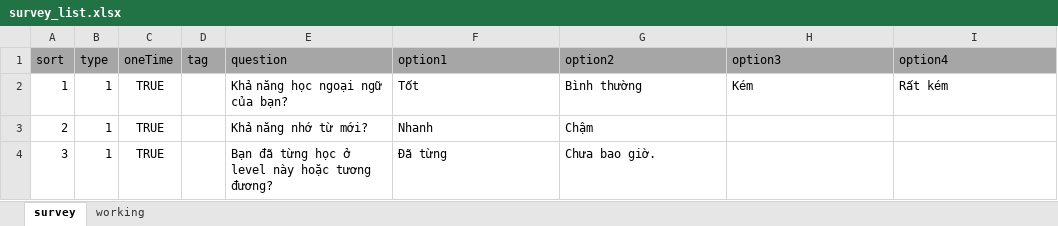
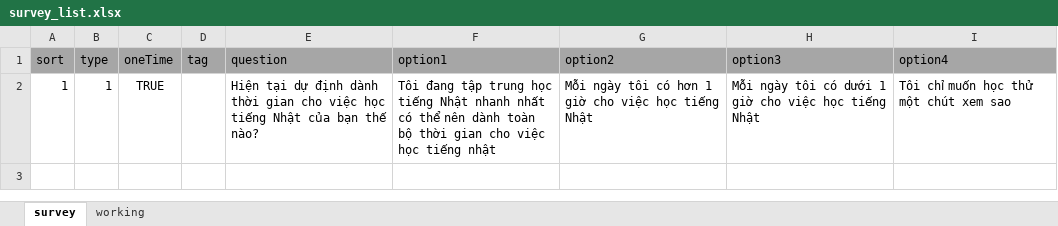
Before and after one commit to dssolutioninc/dss_kantan.vn, an Excel workbook: work/survey_list.xlsx, sheet survey, drawn as a sheet; values as stored, in another font and other column widths than the file's, no borders; the diff names each change by its address in the sheet, - before the commit and + after, or states it on an @@ line.

Commit message:
changeSurvey

```diff
--- a/work/survey_list.xlsx (sheet survey)
+++ b/work/survey_list.xlsx (sheet survey)
-E2 (question): Khả năng học ngoại ngữ của bạn?
+E2 (question): Hiện tại dự định dành thời gian cho việc học tiếng Nhật của bạn thế nào?
-F2 (option1): Tốt
+F2 (option1): Tôi đang tập trung học tiếng Nhật nhanh nhất có thể nên dành toàn bộ thời gian cho việc học tiếng nhật
-G2 (option2): Bình thường
+G2 (option2): Mỗi ngày tôi có hơn 1 giờ cho việc học tiếng Nhật
-H2 (option3): Kém
+H2 (option3): Mỗi ngày tôi có dưới 1 giờ cho việc học tiếng Nhật
-I2 (option4): Rất kém
+I2 (option4): Tôi chỉ muốn học thử một chút xem sao
-row 3: 2 | 1 | TRUE |  | Khả năng nhớ từ mới? | Nhanh | Chậm
-row 4: 3 | 1 | TRUE |  | Bạn đã từng học ở level này hoặc tương đương? | Đã từng | Chưa bao giờ.
```
Also changed, not shown: sheet working.
